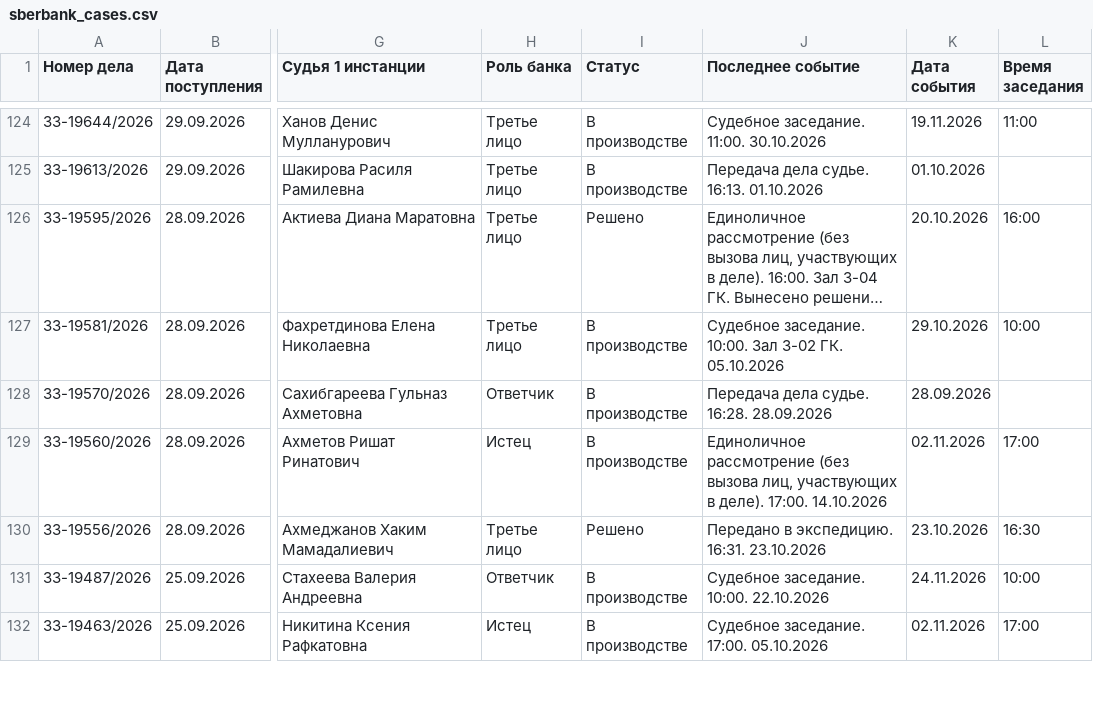
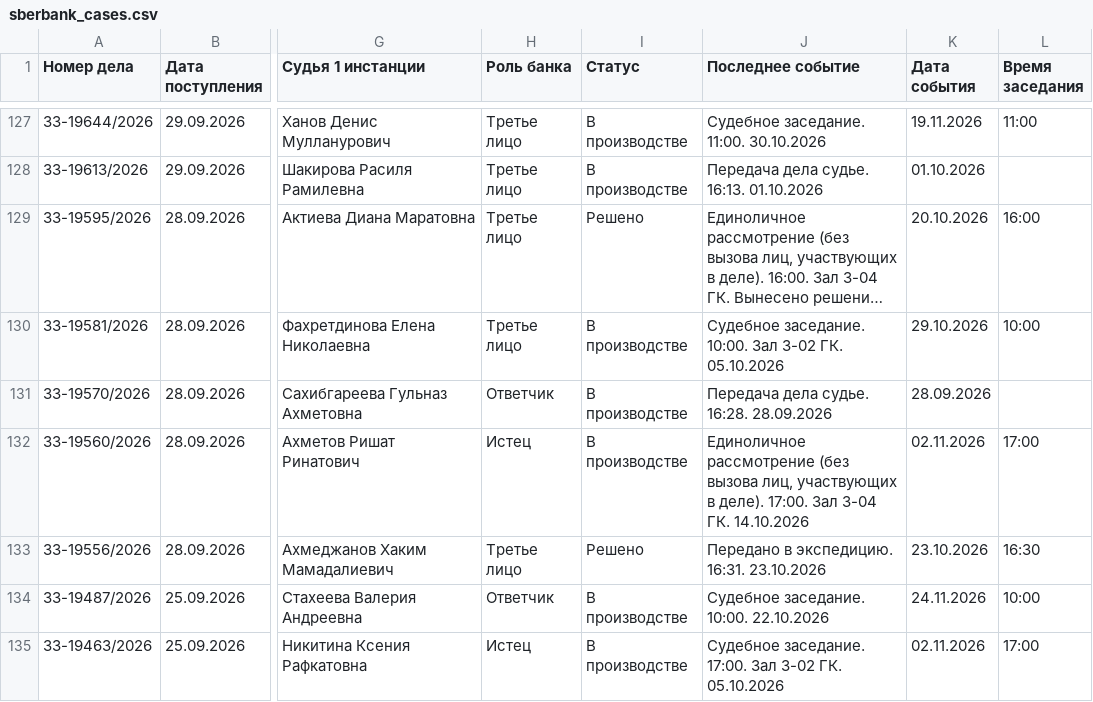
Before and after one commit to SelivanovAS/dashboard-bashkortostan, a CSV file: data/sberbank_cases.csv, drawn as a sheet; only a part is shown, gaps mark what is left out; long unchanged cells end in …; addresses are those after the commit; the diff covers the shown part only; the diff names each change by its address in the sheet, - before the commit and + after, or states it on an @@ line.

```diff
--- a/data/sberbank_cases.csv
+++ b/data/sberbank_cases.csv
-J132 (Последнее событие): …деле). 17:00. 14.10.2026
+J132 (Последнее событие): …деле). 17:00. Зал 3-04 ГК. 14.10.2026
-J135 (Последнее событие): Судебное заседание. 17:00. 05.10.2026
+J135 (Последнее событие): Судебное заседание. 17:00. Зал 3-02 ГК. 05.10.2026
```
Also changed, not shown: 3 added rows and 36 edited cells elsewhere in this file, 10 other files.
